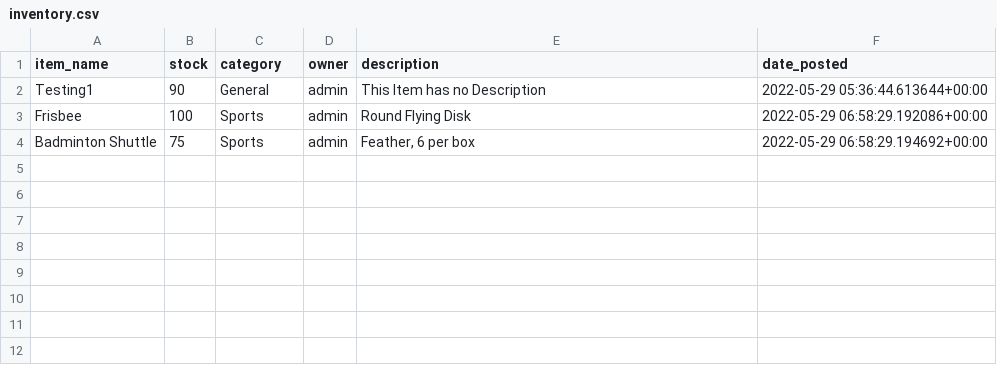
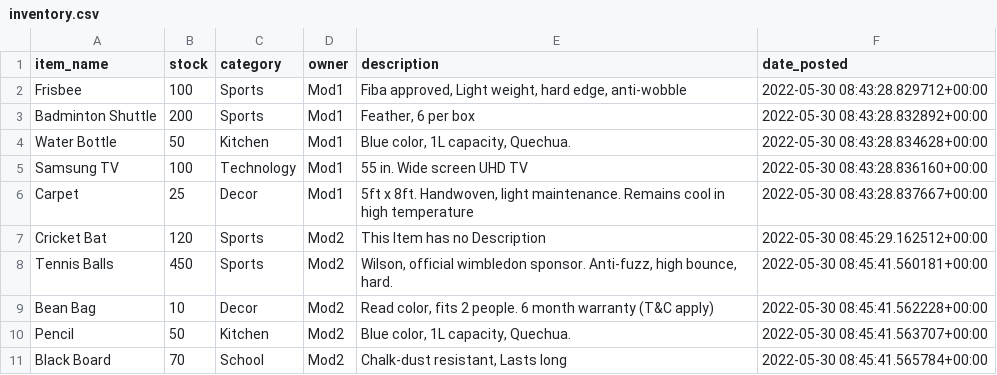
Before and after one commit to aaryangrg/InventoryManagement, a CSV file: inventory/files/inventory.csv, drawn as a sheet.

```diff
--- a/inventory/files/inventory.csv
+++ b/inventory/files/inventory.csv
@@ -1,4 +1,11 @@
 item_name,stock,category,owner,description,date_posted
-Testing1,90,General,admin,This Item has no Description,2022-05-29 05:36:44.613644+00:00
-Frisbee,100,Sports,admin,Round Flying Disk,2022-05-29 06:58:29.192086+00:00
-Badminton Shuttle,75,Sports,admin,"Feather, 6 per box",2022-05-29 06:58:29.194692+00:00
+Frisbee,100,Sports,Mod1,"Fiba approved, Light weight, hard edge, anti-wobble",2022-05-30 08:43:28.829712+00:00
+Badminton Shuttle,200,Sports,Mod1,"Feather, 6 per box",2022-05-30 08:43:28.832892+00:00
+Water Bottle,50,Kitchen,Mod1,"Blue color, 1L capacity, Quechua.",2022-05-30 08:43:28.834628+00:00
+Samsung TV,100,Technology,Mod1,55 in. Wide screen UHD TV,2022-05-30 08:43:28.836160+00:00
+Carpet,25,Decor,Mod1,"5ft x 8ft. Handwoven, light maintenance. Remains cool in high temperature",2022-05-30 08:43:28.837667+00:00
+Cricket Bat,120,Sports,Mod2,This Item has no Description,2022-05-30 08:45:29.162512+00:00
+Tennis Balls,450,Sports,Mod2,"Wilson, official wimbledon sponsor. Anti-fuzz, high bounce, hard.",2022-05-30 08:45:41.560181+00:00
+Bean Bag,10,Decor,Mod2,"Read color, fits 2 people. 6 month warranty (T&C apply)",2022-05-30 08:45:41.562228+00:00
+Pencil,50,Kitchen,Mod2,"Blue color, 1L capacity, Quechua.",2022-05-30 08:45:41.563707+00:00
+Black Board,70,School,Mod2,"Chalk-dust resistant, Lasts long",2022-05-30 08:45:41.565784+00:00
```
Also changed, not shown: 16 other files.
